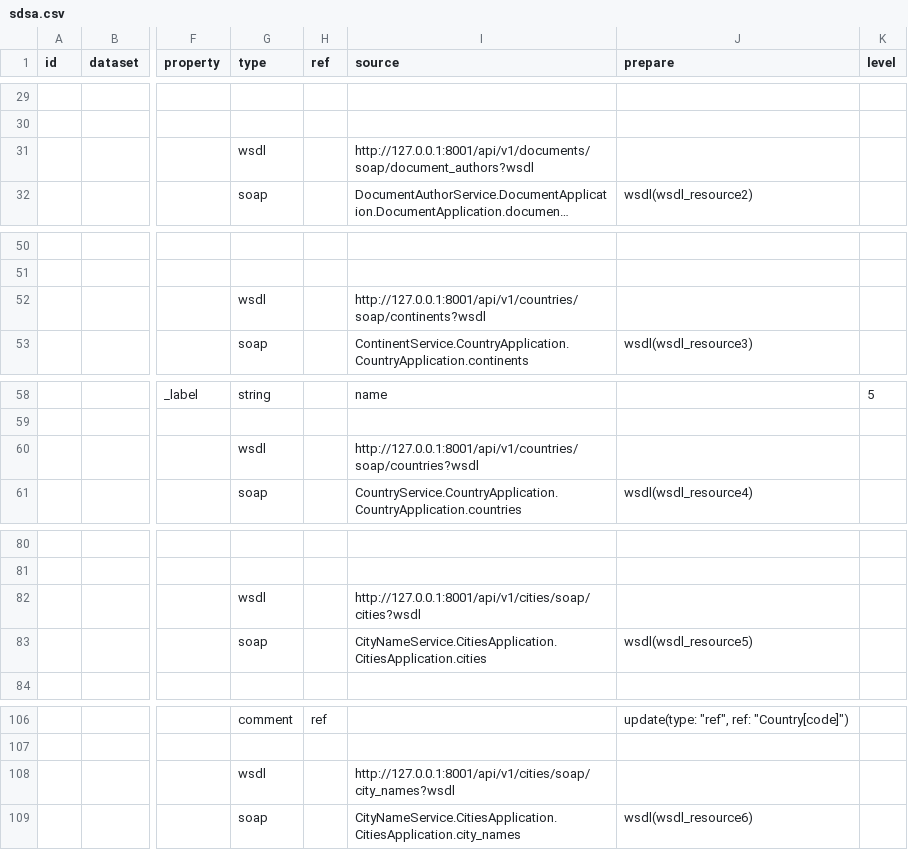
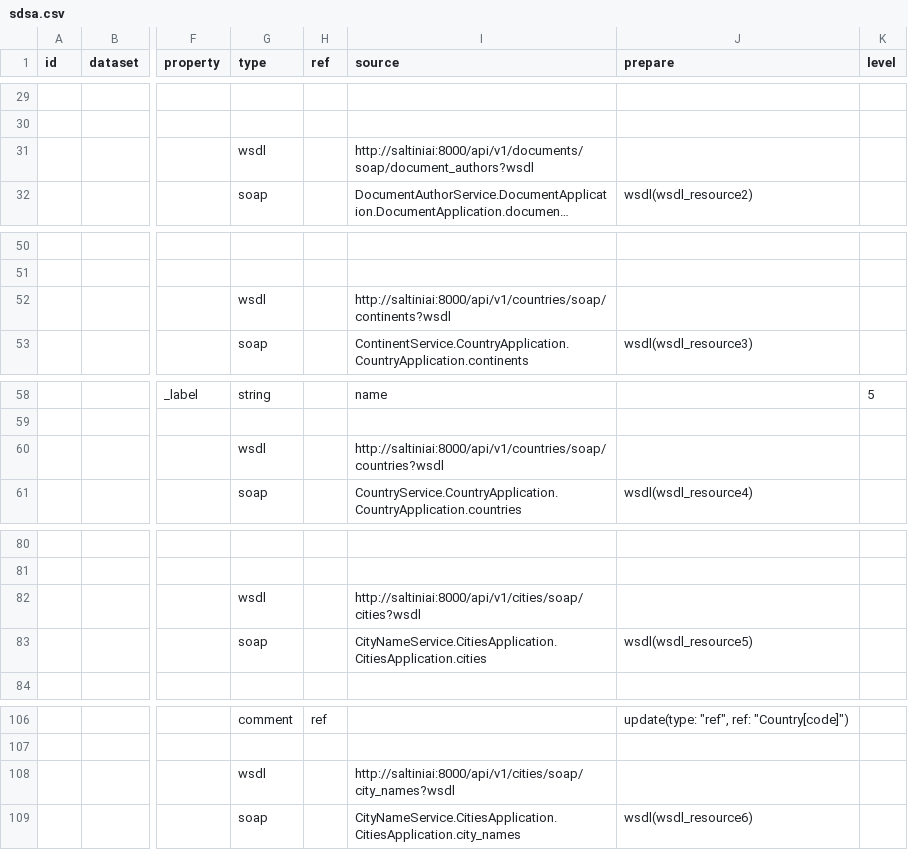
Before and after one commit to atviriduomenys/demo-saltiniai, a CSV file: manifest/datasets/gov/vssa/demo/wsdl/sdsa.csv, drawn as a sheet; only a part is shown, gaps mark what is left out; long unchanged cells end in …; the diff names each change by its address in the sheet, - before the commit and + after, or states it on an @@ line.

Commit message:
Change WSDL resource URL from local to test server

```diff
--- a/manifest/datasets/gov/vssa/demo/wsdl/sdsa.csv
+++ b/manifest/datasets/gov/vssa/demo/wsdl/sdsa.csv
-I31 (source): http://127.0.0.1:8001/api/v1/documents/soap/document_authors?wsdl
+I31 (source): http://saltiniai:8000/api/v1/documents/soap/document_authors?wsdl
-I52 (source): http://127.0.0.1:8001/api/v1/countries/soap/continents?wsdl
+I52 (source): http://saltiniai:8000/api/v1/countries/soap/continents?wsdl
-I60 (source): http://127.0.0.1:8001/api/v1/countries/soap/countries?wsdl
+I60 (source): http://saltiniai:8000/api/v1/countries/soap/countries?wsdl
-I82 (source): http://127.0.0.1:8001/api/v1/cities/soap/cities?wsdl
+I82 (source): http://saltiniai:8000/api/v1/cities/soap/cities?wsdl
-I108 (source): http://127.0.0.1:8001/api/v1/cities/soap/city_names?wsdl
+I108 (source): http://saltiniai:8000/api/v1/cities/soap/city_names?wsdl
```
